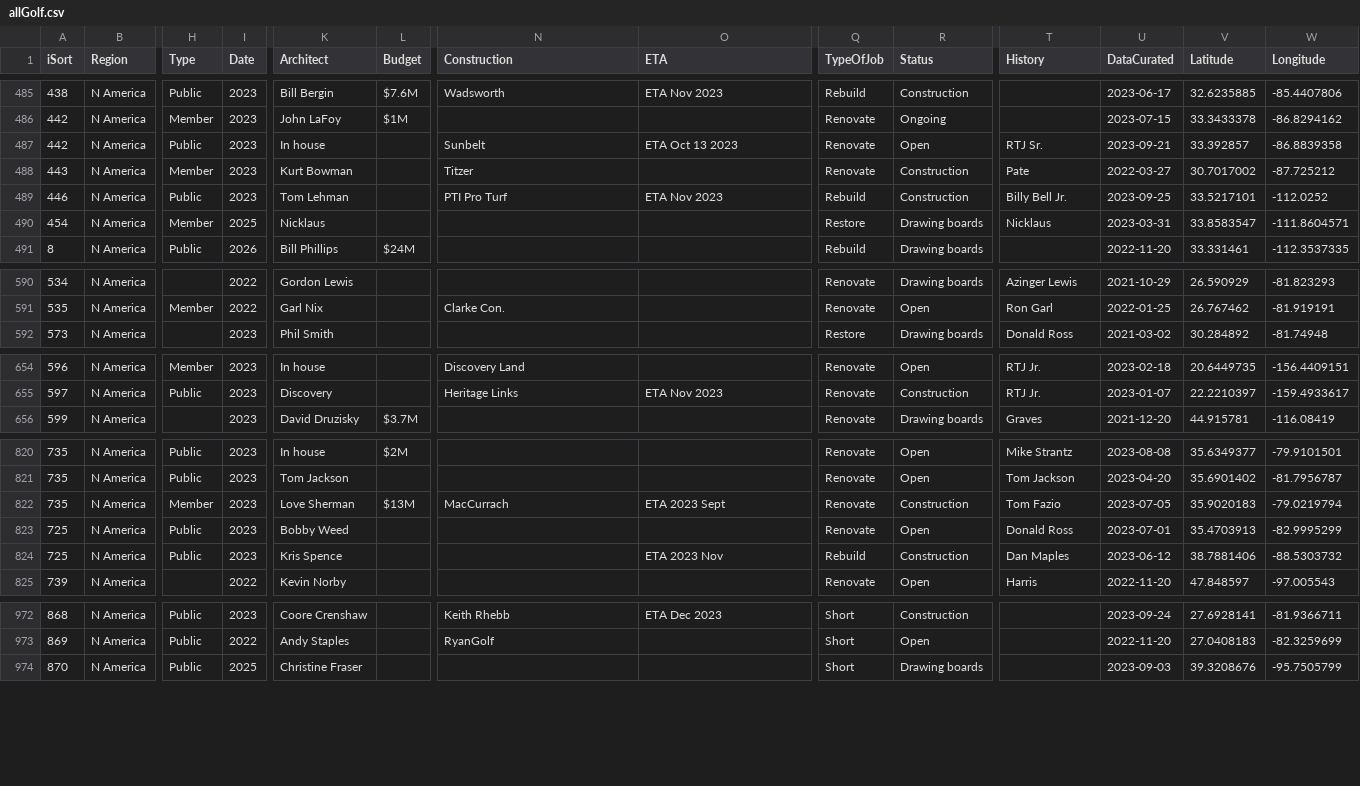
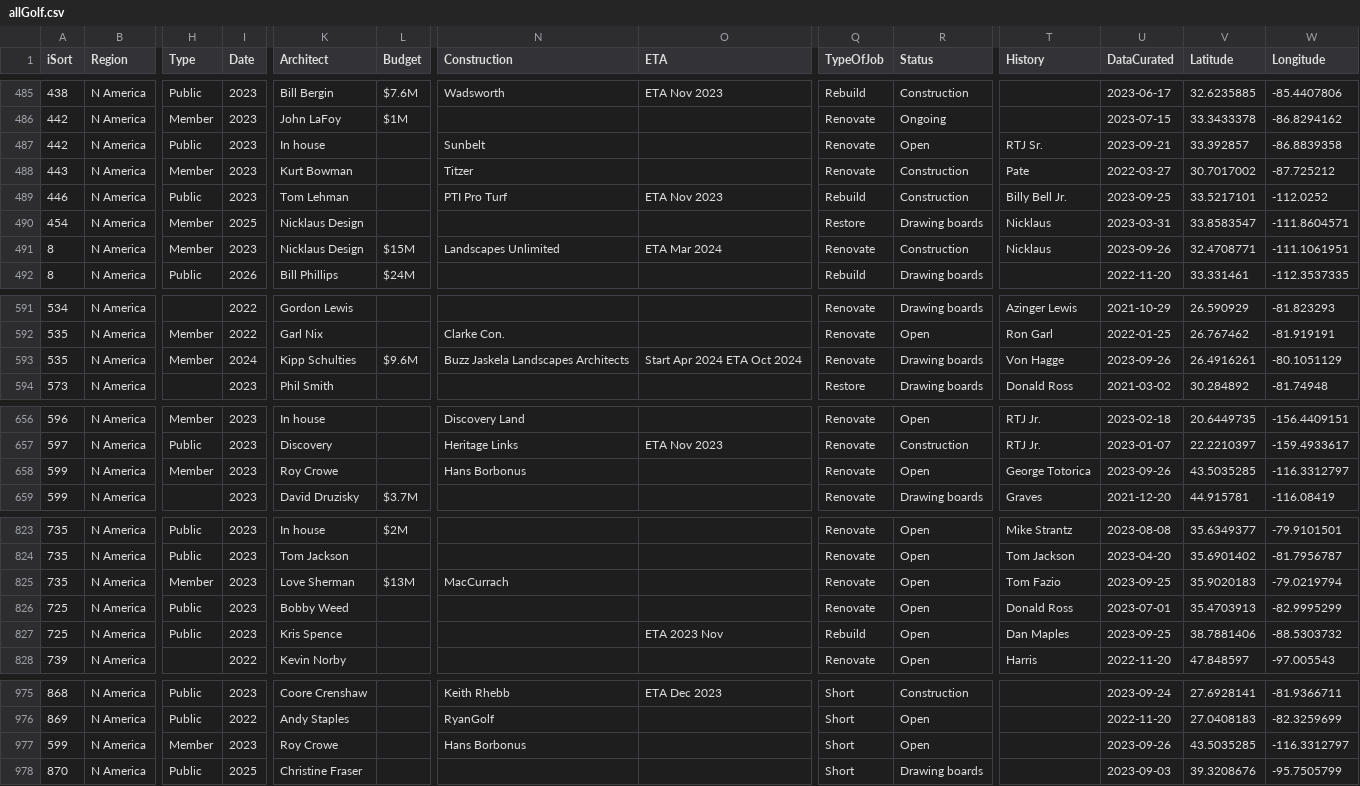
Before and after one commit to stennety/mywebsite, a CSV file: _data/allGolf.csv, drawn as a sheet; only a part is shown, gaps mark what is left out; addresses are those after the commit; rows hold the shown columns only; the diff covers the shown part only; the diff names each change by its address in the sheet, - before the commit and + after, or states it on an @@ line.

Commit message:
Update allGolf.csv

```diff
--- a/_data/allGolf.csv
+++ b/_data/allGolf.csv
-O487 (ETA): ETA Oct 13 2023
+O487 (ETA): (empty)
-K490 (Architect): Nicklaus
+K490 (Architect): Nicklaus Design
+row 491: 8 | N America | Member | 2023 | Nicklaus Design | $15M | Landscapes Unlimited | ETA Mar 2024 | Renovate | Construction | Nicklaus | 2023-09-26 | 32.4708771 | -111.1061951
+row 593: 535 | N America | Member | 2024 | Kipp Schulties | $9.6M | Buzz Jaskela Landscapes Architects | Start Apr 2024 ETA Oct 2024 | Renovate | Drawing boards | Von Hagge | 2023-09-26 | 26.4916261 | -80.1051129
+row 658: 599 | N America | Member | 2023 | Roy Crowe |  | Hans Borbonus |  | Renovate | Open | George Totorica | 2023-09-26 | 43.5035285 | -116.3312797
-O825 (ETA): ETA 2023 Sept
+O825 (ETA): (empty)
-R825 (Status): Construction
+R825 (Status): Open
-U825 (DataCurated): 2023-07-05
+U825 (DataCurated): 2023-09-25
-R827 (Status): Construction
+R827 (Status): Open
-U827 (DataCurated): 2023-06-12
+U827 (DataCurated): 2023-09-25
+row 977: 599 | N America | Member | 2023 | Roy Crowe |  | Hans Borbonus |  | Short | Open |  | 2023-09-26 | 43.5035285 | -116.3312797
```
Also changed, not shown: 26 edited cells elsewhere in this file.
